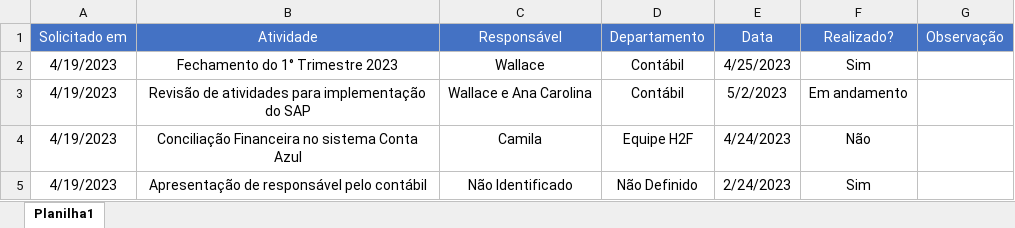
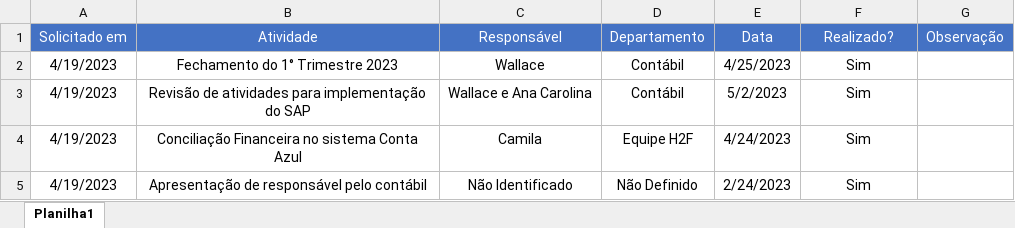
Before and after one commit to controladoria-para-voce/ApresentacaoH2F, an Excel workbook: ata mes 4.xlsx, sheet Planilha1, drawn as a sheet; values as stored, in another font and other column widths than the file's, no borders; the diff names each change by its address in the sheet, - before the commit and + after, or states it on an @@ line.

```diff
--- a/ata mes 4.xlsx (sheet Planilha1)
+++ b/ata mes 4.xlsx (sheet Planilha1)
-F3 (Realizado?): Em andamento
+F3 (Realizado?): Sim
-F4 (Realizado?): Não
+F4 (Realizado?): Sim
```
Also changed, not shown: Admissões jan-mar.xlsx, Indicadores do dp jan-dez.xlsx, 5 other files.
